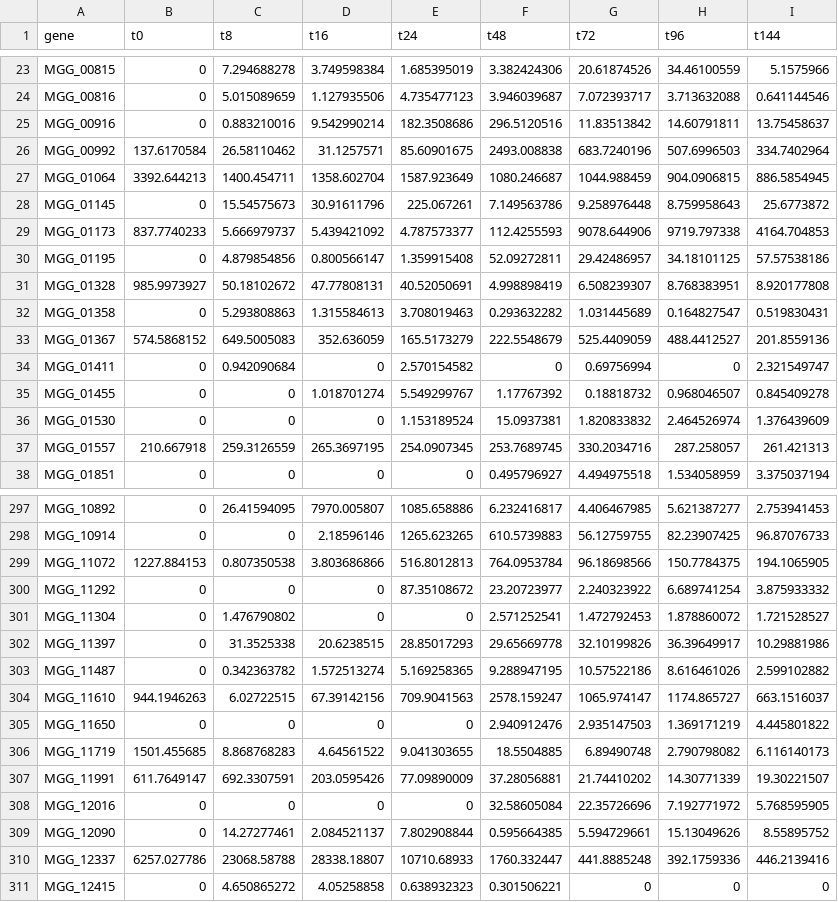
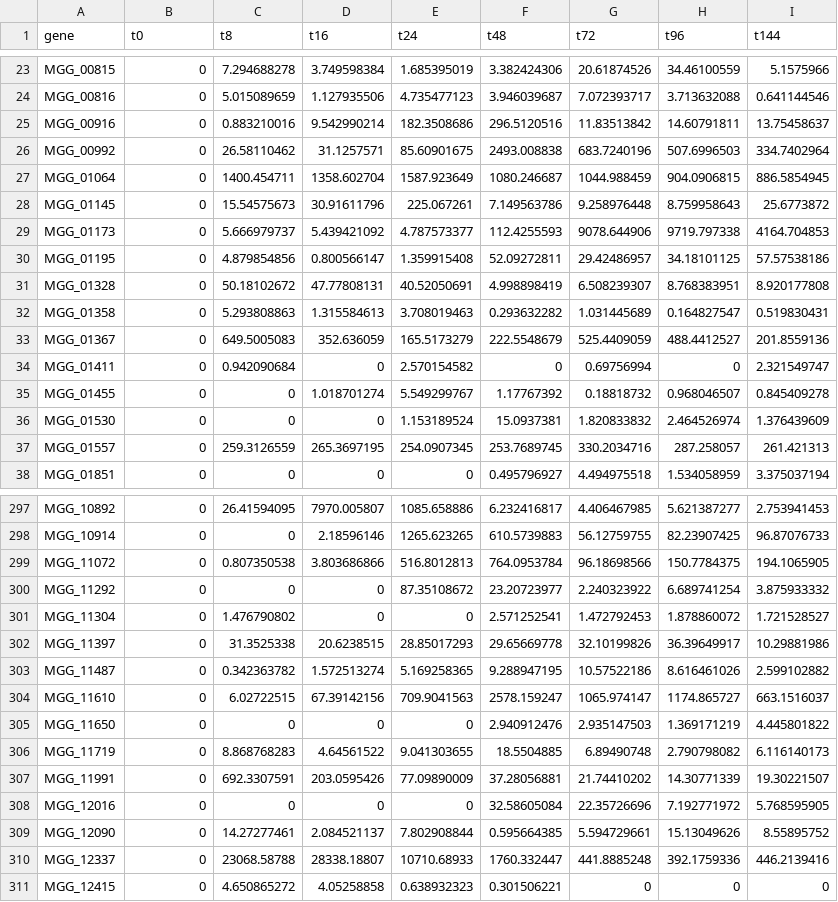
Before and after one commit to tangbozeng/apcluster, a CSV file: TPM_leafdrop/tpm_aver_efffector.csv (was tpm_aver_efffector.csv), drawn as a sheet; only a part is shown, gaps mark what is left out; the diff covers the shown part only.

```diff
--- a/tpm_aver_efffector.csv
+++ b/TPM_leafdrop/tpm_aver_efffector.csv
@@ -25,10 +25,10 @@ MGG_00816,0,5.015089659,1.127935506,4.735477123,3.946039687,7.072393717,3.713632
 MGG_00916,0,0.883210016,9.542990214,182.3508686,296.5120516,11.83513842,14.60791811,13.75458637
-MGG_00992,137.6170584,26.58110462,31.1257571,85.60901675,2493.008838,683.7240196,507.6996503,334.7402964
-MGG_01064,3392.644213,1400.454711,1358.602704,1587.923649,1080.246687,1044.988459,904.0906815,886.5854945
+MGG_00992,0,26.58110462,31.1257571,85.60901675,2493.008838,683.7240196,507.6996503,334.7402964
+MGG_01064,0,1400.454711,1358.602704,1587.923649,1080.246687,1044.988459,904.0906815,886.5854945
 MGG_01145,0,15.54575673,30.91611796,225.067261,7.149563786,9.258976448,8.759958643,25.6773872
-MGG_01173,837.7740233,5.666979737,5.439421092,4.787573377,112.4255593,9078.644906,9719.797338,4164.704853
+MGG_01173,0,5.666979737,5.439421092,4.787573377,112.4255593,9078.644906,9719.797338,4164.704853
 MGG_01195,0,4.879854856,0.800566147,1.359915408,52.09272811,29.42486957,34.18101125,57.57538186
-MGG_01328,985.9973927,50.18102672,47.77808131,40.52050691,4.998898419,6.508239307,8.768383951,8.920177808
+MGG_01328,0,50.18102672,47.77808131,40.52050691,4.998898419,6.508239307,8.768383951,8.920177808
 MGG_01358,0,5.293808863,1.315584613,3.708019463,0.293632282,1.031445689,0.164827547,0.519830431
-MGG_01367,574.5868152,649.5005083,352.636059,165.5173279,222.5548679,525.4409059,488.4412527,201.8559136
+MGG_01367,0,649.5005083,352.636059,165.5173279,222.5548679,525.4409059,488.4412527,201.8559136
 MGG_01411,0,0.942090684,0,2.570154582,0,0.69756994,0,2.321549747
@@ -36,3 +36,3 @@ MGG_01455,0,0,1.018701274,5.549299767,1.17767392,0.18818732,0.968046507,0.845409
 MGG_01530,0,0,0,1.153189524,15.0937381,1.820833832,2.464526974,1.376439609
-MGG_01557,210.667918,259.3126559,265.3697195,254.0907345,253.7689745,330.2034716,287.258057,261.421313
+MGG_01557,0,259.3126559,265.3697195,254.0907345,253.7689745,330.2034716,287.258057,261.421313
 MGG_01851,0,0,0,0,0.495796927,4.494975518,1.534058959,3.375037194
@@ -298,3 +298,3 @@ MGG_10892,0,26.41594095,7970.005807,1085.658886,6.232416817,4.406467985,5.621387
 MGG_10914,0,0,2.18596146,1265.623265,610.5739883,56.12759755,82.23907425,96.87076733
-MGG_11072,1227.884153,0.807350538,3.803686866,516.8012813,764.0953784,96.18698566,150.7784375,194.1065905
+MGG_11072,0,0.807350538,3.803686866,516.8012813,764.0953784,96.18698566,150.7784375,194.1065905
 MGG_11292,0,0,0,87.35108672,23.20723977,2.240323922,6.689741254,3.875933332
@@ -303,9 +303,9 @@ MGG_11397,0,31.3525338,20.6238515,28.85017293,29.65669778,32.10199826,36.3964991
 MGG_11487,0,0.342363782,1.572513274,5.169258365,9.288947195,10.57522186,8.616461026,2.599102882
-MGG_11610,944.1946263,6.02722515,67.39142156,709.9041563,2578.159247,1065.974147,1174.865727,663.1516037
+MGG_11610,0,6.02722515,67.39142156,709.9041563,2578.159247,1065.974147,1174.865727,663.1516037
 MGG_11650,0,0,0,0,2.940912476,2.935147503,1.369171219,4.445801822
-MGG_11719,1501.455685,8.868768283,4.64561522,9.041303655,18.5504885,6.89490748,2.790798082,6.116140173
-MGG_11991,611.7649147,692.3307591,203.0595426,77.09890009,37.28056881,21.74410202,14.30771339,19.30221507
+MGG_11719,0,8.868768283,4.64561522,9.041303655,18.5504885,6.89490748,2.790798082,6.116140173
+MGG_11991,0,692.3307591,203.0595426,77.09890009,37.28056881,21.74410202,14.30771339,19.30221507
 MGG_12016,0,0,0,0,32.58605084,22.35726696,7.192771972,5.768595905
 MGG_12090,0,14.27277461,2.084521137,7.802908844,0.595664385,5.594729661,15.13049626,8.55895752
-MGG_12337,6257.027786,23068.58788,28338.18807,10710.68933,1760.332447,441.8885248,392.1759336,446.2139416
+MGG_12337,0,23068.58788,28338.18807,10710.68933,1760.332447,441.8885248,392.1759336,446.2139416
 MGG_12415,0,4.650865272,4.05258858,0.638932323,0.301506221,0,0,0
```
Also changed, not shown: 53 edited cells elsewhere in this file, 49 other files.
